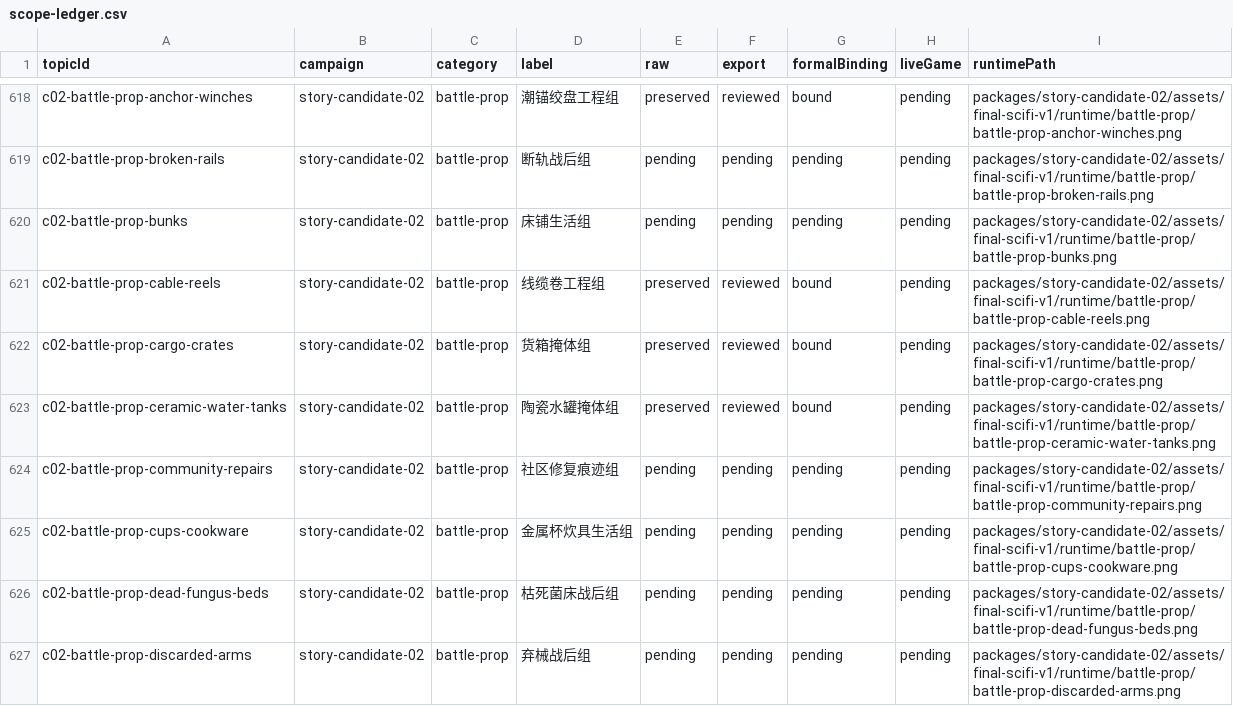
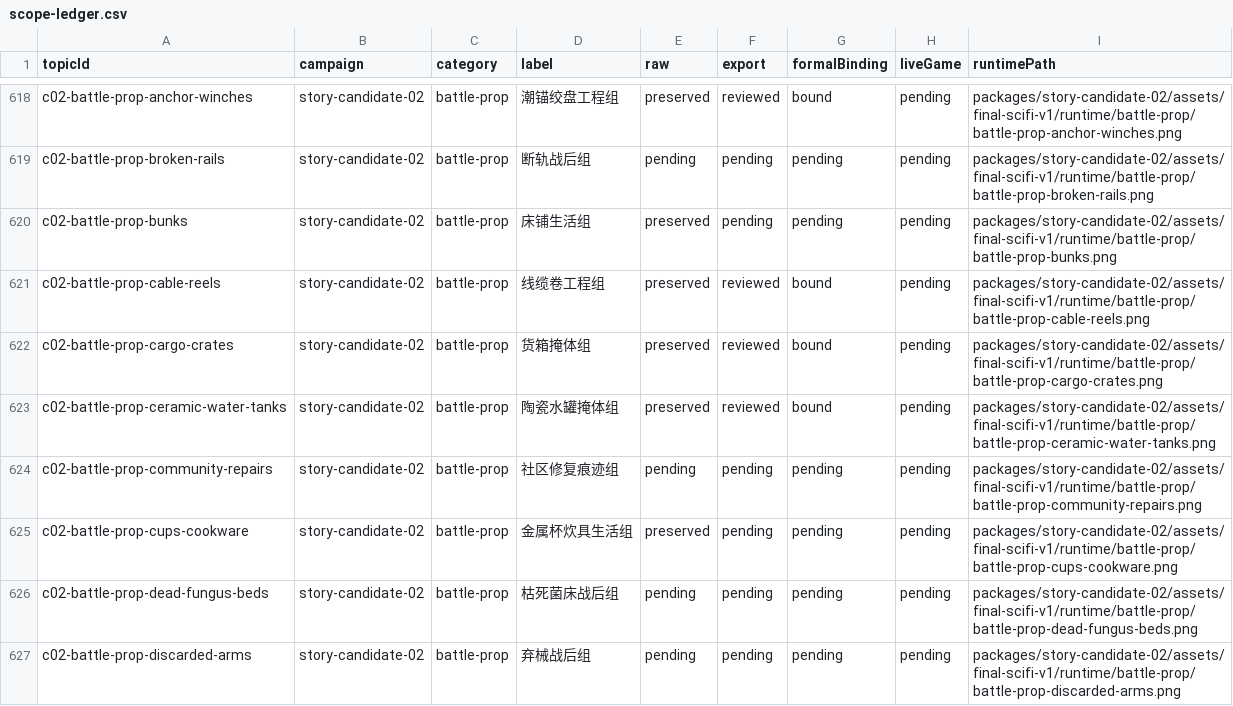
Before and after one commit to Tangerg/empire, a CSV file: docs/art-rebuild-20261019/approved-v5/scope-ledger.csv, drawn as a sheet; only a part is shown, gaps mark what is left out.

```diff
--- a/docs/art-rebuild-20261019/approved-v5/scope-ledger.csv
+++ b/docs/art-rebuild-20261019/approved-v5/scope-ledger.csv
@@ -619,3 +619,3 @@ c02-battle-prop-anchor-winches,story-candidate-02,battle-prop,潮锚绞盘工程
 c02-battle-prop-broken-rails,story-candidate-02,battle-prop,断轨战后组,pending,pending,pending,pending,packages/story-candidate-02/assets/final-scifi-v1/runtime/battle-prop/battle-prop-broken-rails.png
-c02-battle-prop-bunks,story-candidate-02,battle-prop,床铺生活组,pending,pending,pending,pending,packages/story-candidate-02/assets/final-scifi-v1/runtime/battle-prop/battle-prop-bunks.png
+c02-battle-prop-bunks,story-candidate-02,battle-prop,床铺生活组,preserved,pending,pending,pending,packages/story-candidate-02/assets/final-scifi-v1/runtime/battle-prop/battle-prop-bunks.png
 c02-battle-prop-cable-reels,story-candidate-02,battle-prop,线缆卷工程组,preserved,reviewed,bound,pending,packages/story-candidate-02/assets/final-scifi-v1/runtime/battle-prop/battle-prop-cable-reels.png
@@ -624,3 +624,3 @@ c02-battle-prop-ceramic-water-tanks,story-candidate-02,battle-prop,陶瓷水罐
 c02-battle-prop-community-repairs,story-candidate-02,battle-prop,社区修复痕迹组,pending,pending,pending,pending,packages/story-candidate-02/assets/final-scifi-v1/runtime/battle-prop/battle-prop-community-repairs.png
-c02-battle-prop-cups-cookware,story-candidate-02,battle-prop,金属杯炊具生活组,pending,pending,pending,pending,packages/story-candidate-02/assets/final-scifi-v1/runtime/battle-prop/battle-prop-cups-cookware.png
+c02-battle-prop-cups-cookware,story-candidate-02,battle-prop,金属杯炊具生活组,preserved,pending,pending,pending,packages/story-candidate-02/assets/final-scifi-v1/runtime/battle-prop/battle-prop-cups-cookware.png
 c02-battle-prop-dead-fungus-beds,story-candidate-02,battle-prop,枯死菌床战后组,pending,pending,pending,pending,packages/story-candidate-02/assets/final-scifi-v1/runtime/battle-prop/battle-prop-dead-fungus-beds.png
```
Also changed, not shown: 11 other files.
